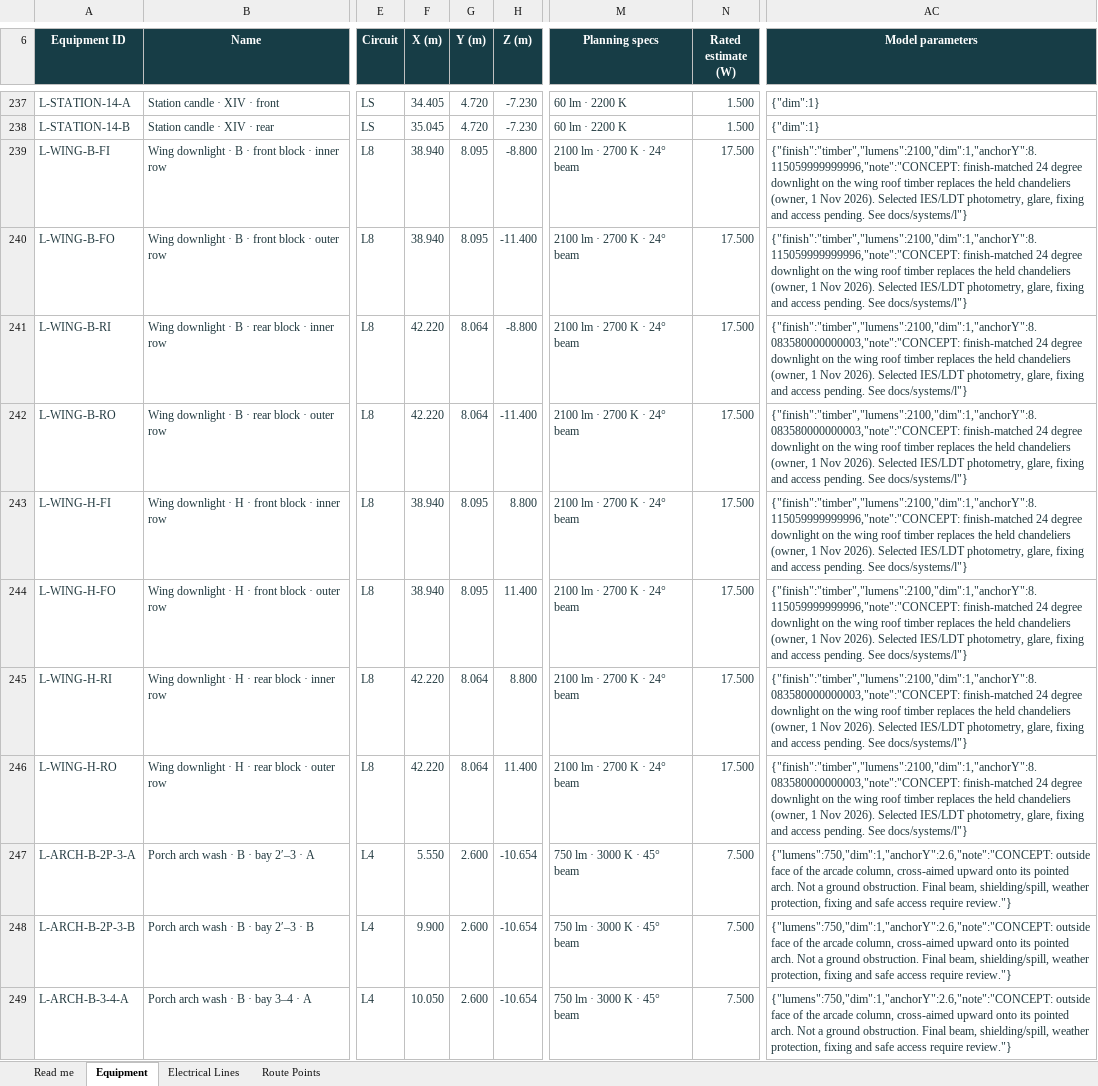
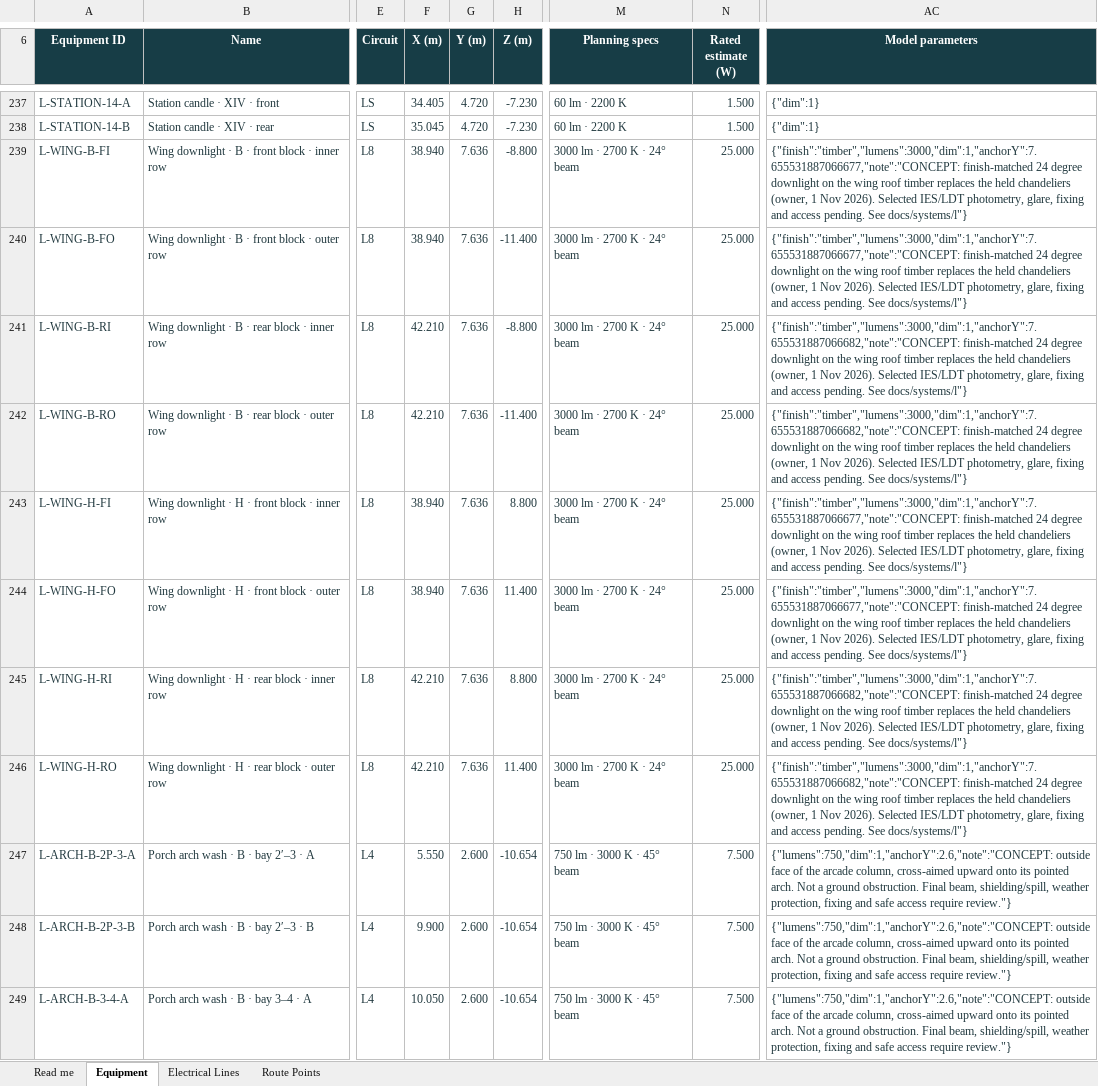
Before and after one commit to DangHoangGeo/giaoxuthachbi-simulator, an Excel workbook: docs/electrical-grid/categories/lighting/register.xlsx, sheet Equipment, drawn as a sheet; only a part is shown, gaps mark what is left out; values as stored, in another font and other column widths than the file's, no borders; conditional formats and table styles not drawn; the diff names each change by its address in the sheet, - before the commit and + after, or states it on an @@ line.

```diff
--- a/docs/electrical-grid/categories/lighting/register.xlsx (sheet Equipment)
+++ b/docs/electrical-grid/categories/lighting/register.xlsx (sheet Equipment)
-G239:G240 (Y (m)): 8.095
+G239:G240 (Y (m)): 7.636
-M239:M246 (Planning specs): 2100 lm · 2700 K · 24° beam
+M239:M246 (Planning specs): 3000 lm · 2700 K · 24° beam
-N239:N246 (Rated estimate (W)): 17.500
+N239:N246 (Rated estimate (W)): 25.000
-AC239:AC240 (Model parameters): {"finish":"timber","lumens":2100,"dim":1,"anchorY":8.115059999999996,"note":"CONCEPT: finish-matched 24…
+AC239:AC240 (Model parameters): {"finish":"timber","lumens":3000,"dim":1,"anchorY":7.655531887066677,"note":"CONCEPT: finish-matched 24…
-F241:F242 (X (m)): 42.220
+F241:F242 (X (m)): 42.210
-G241:G242 (Y (m)): 8.064
+G241:G242 (Y (m)): 7.636
-AC241:AC242 (Model parameters): {"finish":"timber","lumens":2100,"dim":1,"anchorY":8.083580000000003,"note":"CONCEPT: finish-matched 24…
+AC241:AC242 (Model parameters): {"finish":"timber","lumens":3000,"dim":1,"anchorY":7.655531887066682,"note":"CONCEPT: finish-matched 24…
-G243:G244 (Y (m)): 8.095
+G243:G244 (Y (m)): 7.636
-AC243:AC244 (Model parameters): {"finish":"timber","lumens":2100,"dim":1,"anchorY":8.115059999999996,"note":"CONCEPT: finish-matched 24…
+AC243:AC244 (Model parameters): {"finish":"timber","lumens":3000,"dim":1,"anchorY":7.655531887066677,"note":"CONCEPT: finish-matched 24…
-F245:F246 (X (m)): 42.220
+F245:F246 (X (m)): 42.210
-G245:G246 (Y (m)): 8.064
+G245:G246 (Y (m)): 7.636
-AC245:AC246 (Model parameters): {"finish":"timber","lumens":2100,"dim":1,"anchorY":8.083580000000003,"note":"CONCEPT: finish-matched 24…
+AC245:AC246 (Model parameters): {"finish":"timber","lumens":3000,"dim":1,"anchorY":7.655531887066682,"note":"CONCEPT: finish-matched 24…
```
Also changed, not shown: sheet Route Points, sheet Electrical Lines, sheet Read me, formulas that keep their value, docs/electrical-grid/categories/air-system/register.xlsx, docs/electrical-grid/categories/decoration/register.xlsx, 54 other files.
